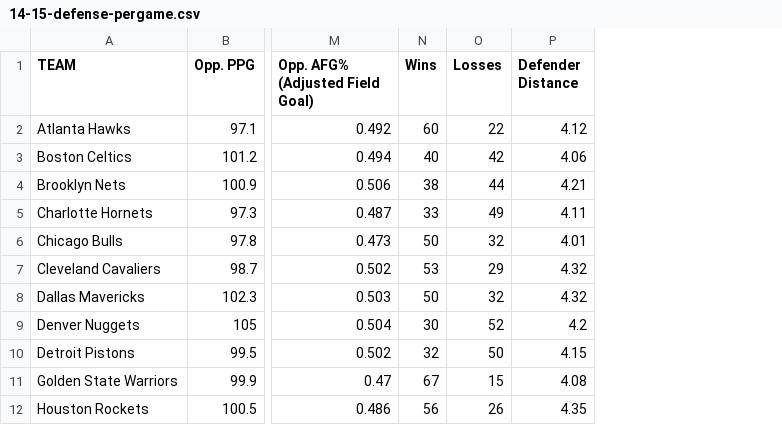
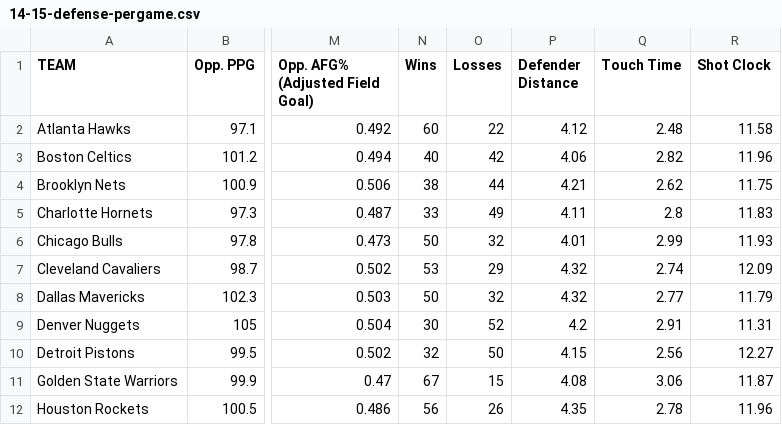
Before and after one commit to connorbitter/VisualizingTheFloor, a CSV file: data/14-15-defense-pergame.csv, drawn as a sheet; only a part is shown, gaps mark what is left out; the diff names each change by its address in the sheet, - before the commit and + after, or states it on an @@ line.

Commit message:
Added more columns to season defense csv

```diff
--- a/data/14-15-defense-pergame.csv
+++ b/data/14-15-defense-pergame.csv
+column Q (Touch Time), rows 2-12: 2.48 | 2.82 | 2.62 | 2.8 | 2.99 | 2.74 | 2.77 | 2.91 | 2.56 | 3.06 | 2.78
+column R (Shot Clock), rows 2-12: 11.58 | 11.96 | 11.75 | 11.83 | 11.93 | 12.09 | 11.79 | 11.31 | 12.27 | 11.87 | 11.96
```
Also changed, not shown: 1 other file.
